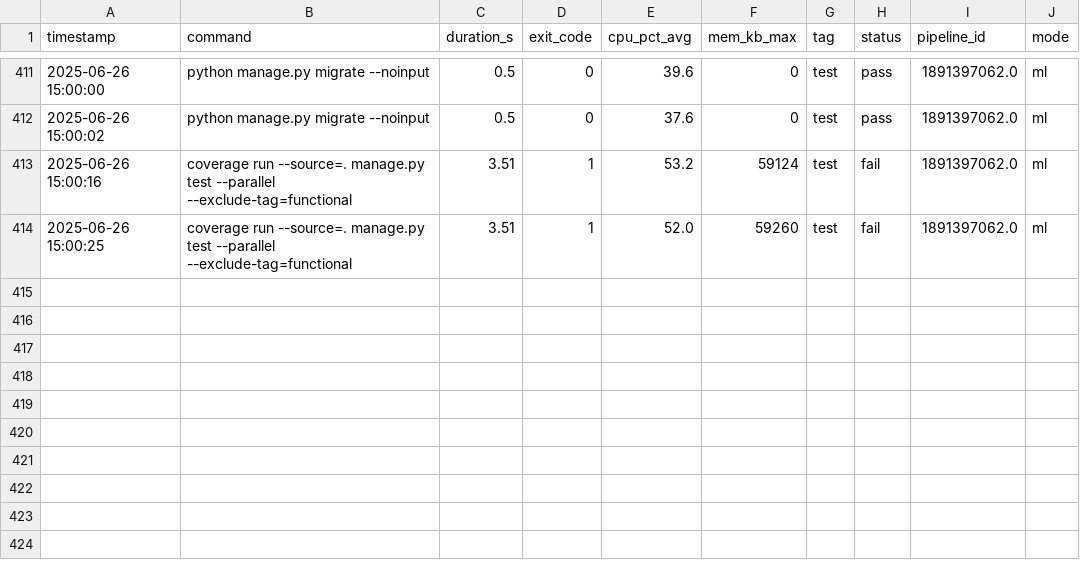
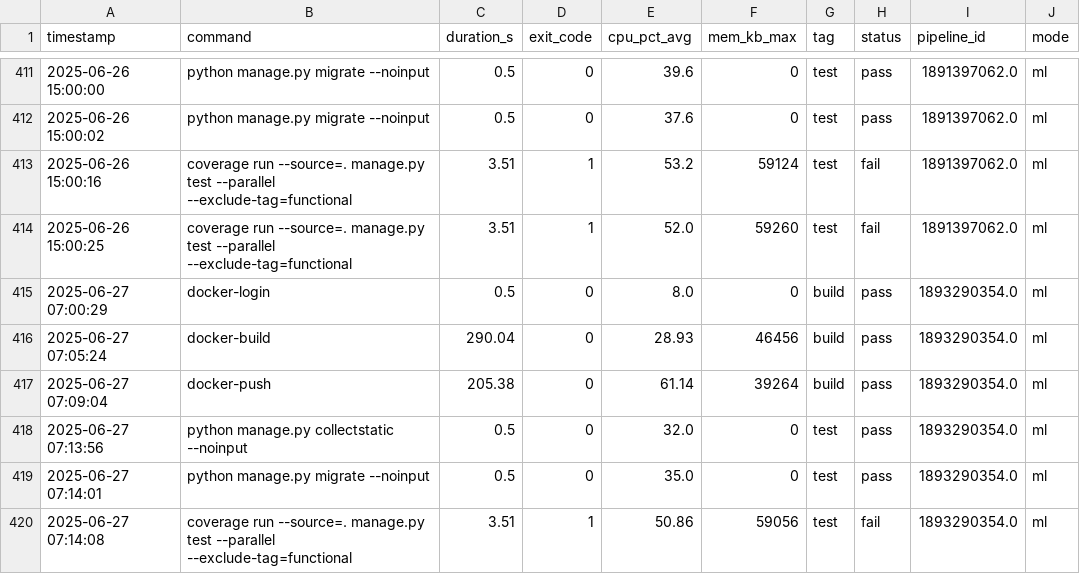
Before and after one commit to VanessaKingsleyHerts/BidShopping, a CSV file: data/all_logs.csv, drawn as a sheet; only a part is shown, gaps mark what is left out; the diff names each change by its address in the sheet, - before the commit and + after, or states it on an @@ line.

Commit message:
ci: update merged CI log dataset [skip ci]

```diff
--- a/data/all_logs.csv
+++ b/data/all_logs.csv
+row 415: 2025-06-27 07:00:29 | docker-login | 0.5 | 0 | 8.0 | 0 | build | pass | 1893290354.0 | ml
+row 416: 2025-06-27 07:05:24 | docker-build | 290.04 | 0 | 28.93 | 46456 | build | pass | 1893290354.0 | ml
+row 417: 2025-06-27 07:09:04 | docker-push | 205.38 | 0 | 61.14 | 39264 | build | pass | 1893290354.0 | ml
+row 418: 2025-06-27 07:13:56 | python manage.py collectstatic --noinput | 0.5 | 0 | 32.0 | 0 | test | pass | 1893290354.0 | ml
+row 419: 2025-06-27 07:14:01 | python manage.py migrate --noinput | 0.5 | 0 | 35.0 | 0 | test | pass | 1893290354.0 | ml
+row 420: 2025-06-27 07:14:08 | coverage run --source=. manage.py test --parallel --exclude-tag=functional | 3.51 | 1 | 50.86 | 59056 | test | fail | 1893290354.0 | ml
```
